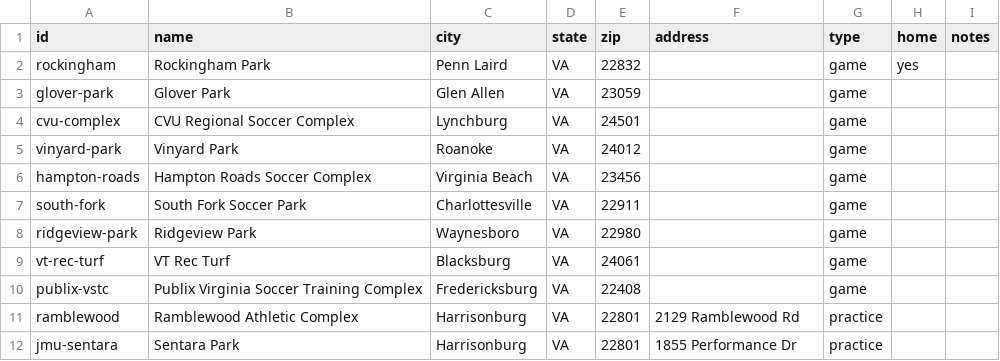
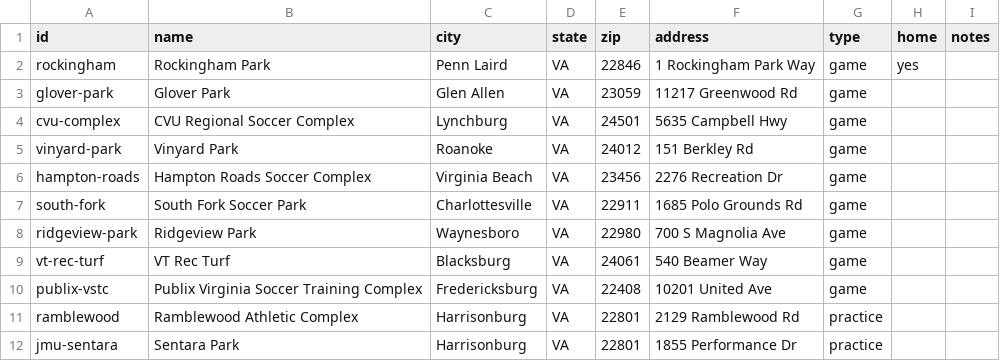
Before and after one commit to zpbandy-art/svu-u16-team-site, a CSV file: fields.csv, drawn as a sheet.

```diff
--- a/fields.csv
+++ b/fields.csv
@@ -1,11 +1,11 @@
 id,name,city,state,zip,address,type,home,notes
-rockingham,Rockingham Park,Penn Laird,VA,22832,,game,yes,
-glover-park,Glover Park,Glen Allen,VA,23059,,game,,
-cvu-complex,CVU Regional Soccer Complex,Lynchburg,VA,24501,,game,,
-vinyard-park,Vinyard Park,Roanoke,VA,24012,,game,,
-hampton-roads,Hampton Roads Soccer Complex,Virginia Beach,VA,23456,,game,,
-south-fork,South Fork Soccer Park,Charlottesville,VA,22911,,game,,
-ridgeview-park,Ridgeview Park,Waynesboro,VA,22980,,game,,
-vt-rec-turf,VT Rec Turf,Blacksburg,VA,24061,,game,,
-publix-vstc,Publix Virginia Soccer Training Complex,Fredericksburg,VA,22408,,game,,
+rockingham,Rockingham Park,Penn Laird,VA,22846,1 Rockingham Park Way,game,yes,
+glover-park,Glover Park,Glen Allen,VA,23059,11217 Greenwood Rd,game,,
+cvu-complex,CVU Regional Soccer Complex,Lynchburg,VA,24501,5635 Campbell Hwy,game,,
+vinyard-park,Vinyard Park,Roanoke,VA,24012,151 Berkley Rd,game,,
+hampton-roads,Hampton Roads Soccer Complex,Virginia Beach,VA,23456,2276 Recreation Dr,game,,
+south-fork,South Fork Soccer Park,Charlottesville,VA,22911,1685 Polo Grounds Rd,game,,
+ridgeview-park,Ridgeview Park,Waynesboro,VA,22980,700 S Magnolia Ave,game,,
+vt-rec-turf,VT Rec Turf,Blacksburg,VA,24061,540 Beamer Way,game,,
+publix-vstc,Publix Virginia Soccer Training Complex,Fredericksburg,VA,22408,10201 United Ave,game,,
 ramblewood,Ramblewood Athletic Complex,Harrisonburg,VA,22801,2129 Ramblewood Rd,practice,,
```
Also changed, not shown: 6 other files.
